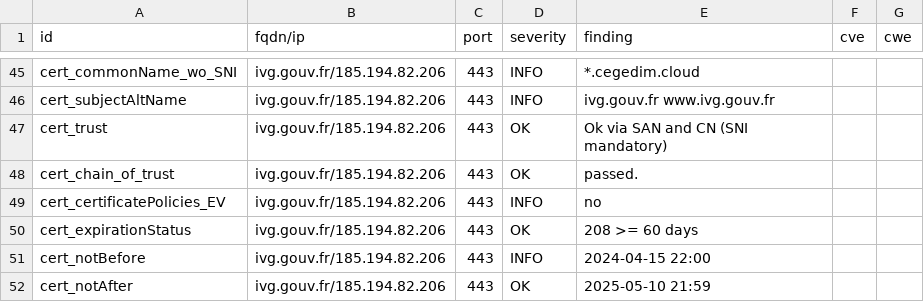
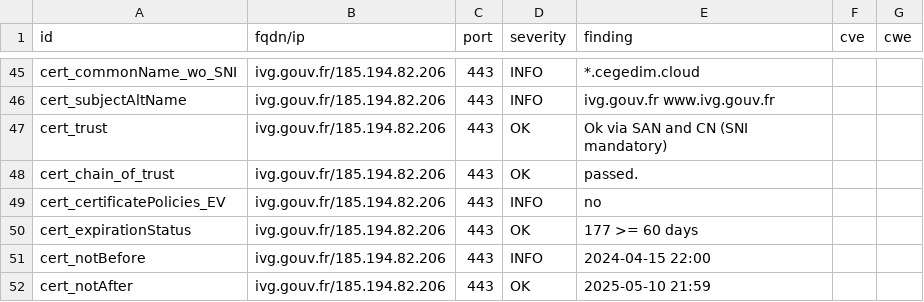
Before and after one commit to GKO-org/dashlordPrd6, a CSV file: results/aHR0cHM6Ly9pdmcuZ291di5mcg==/testssl.csv, drawn as a sheet; only a part is shown, gaps mark what is left out.

```diff
--- a/results/aHR0cHM6Ly9pdmcuZ291di5mcg==/testssl.csv
+++ b/results/aHR0cHM6Ly9pdmcuZ291di5mcg==/testssl.csv
@@ -49,3 +49,3 @@
 "cert_certificatePolicies_EV","ivg.gouv.fr/185.194.82.206","443","INFO","no","",""
-"cert_expirationStatus","ivg.gouv.fr/185.194.82.206","443","OK","208 >= 60 days","",""
+"cert_expirationStatus","ivg.gouv.fr/185.194.82.206","443","OK","177 >= 60 days","",""
 "cert_notBefore","ivg.gouv.fr/185.194.82.206","443","INFO","2024-04-15 22:00","",""
```
Also changed, not shown: 9 other files.
